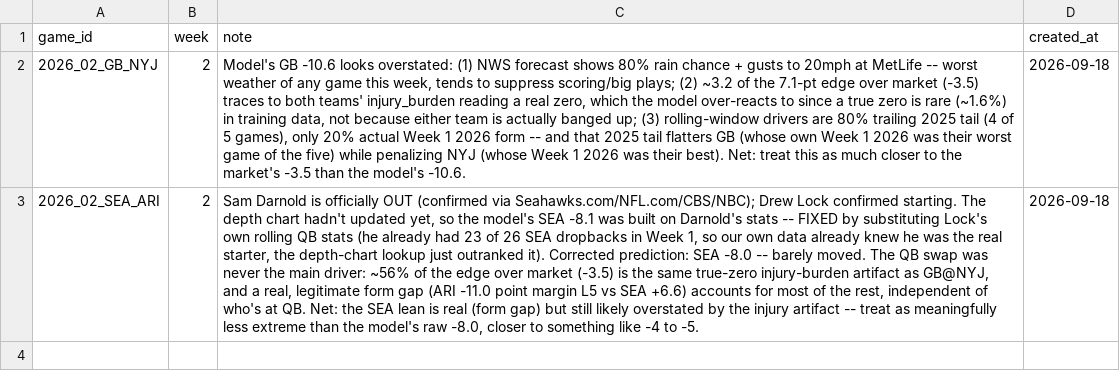
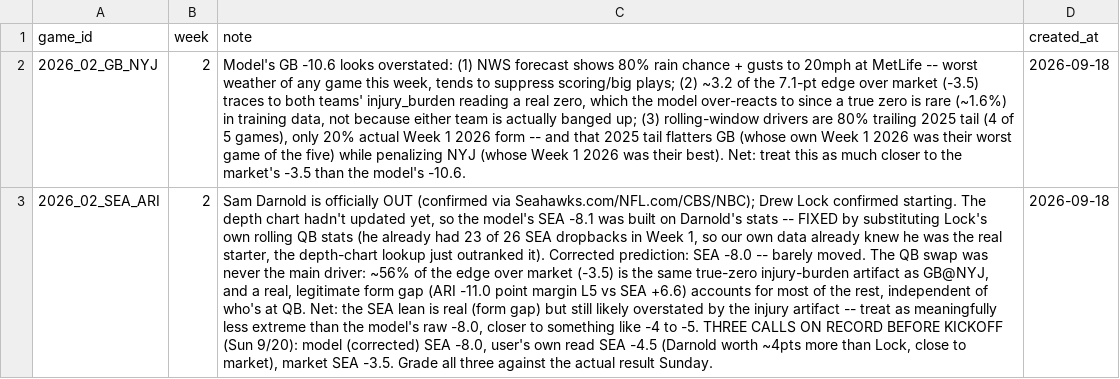
Before and after one commit to yangitangi/nfl-model, a CSV file: outputs/analyst_notes.csv, drawn as a sheet; the diff names each change by its address in the sheet, - before the commit and + after, or states it on an @@ line.

```diff
--- a/outputs/analyst_notes.csv
+++ b/outputs/analyst_notes.csv
-C3 (note): …to -5.
+C3 (note): …to -5. THREE CALLS ON RECORD BEFORE KICKOFF (Sun 9/20): model (corrected) SEA -8.0, user's own read SEA -4.5 (Darnold worth ~4pts more than Lock, close to market), market SEA -3.5. Grade all three against the actual result Sunday.
```
